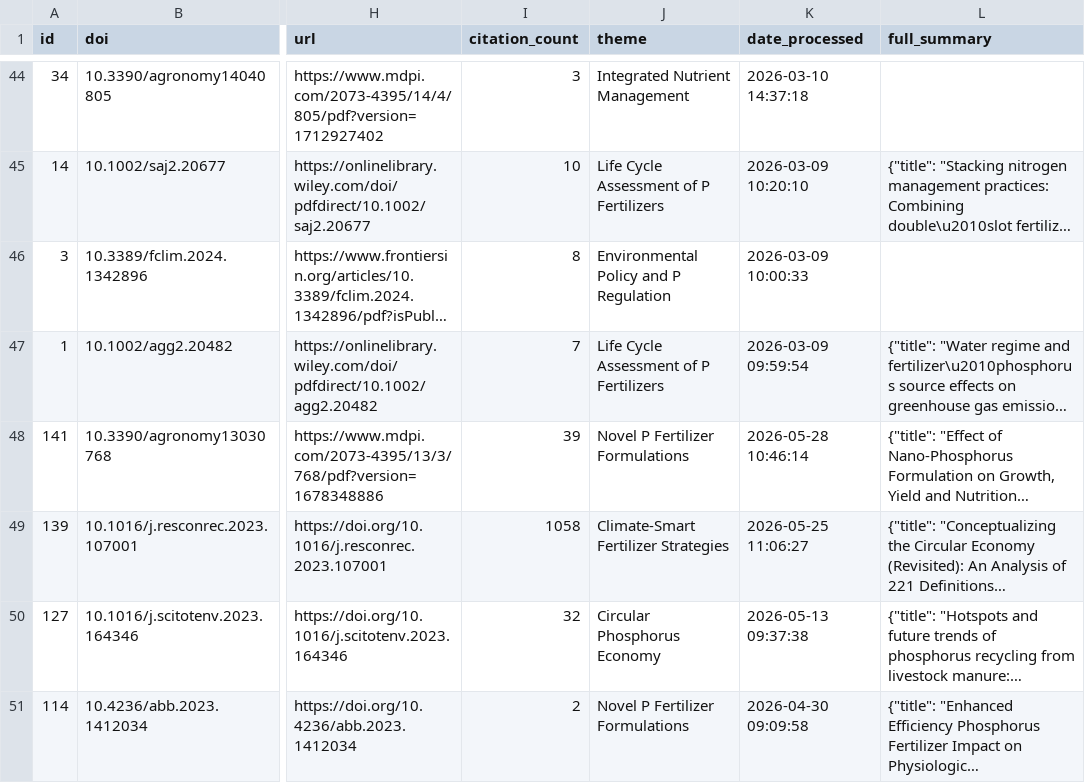
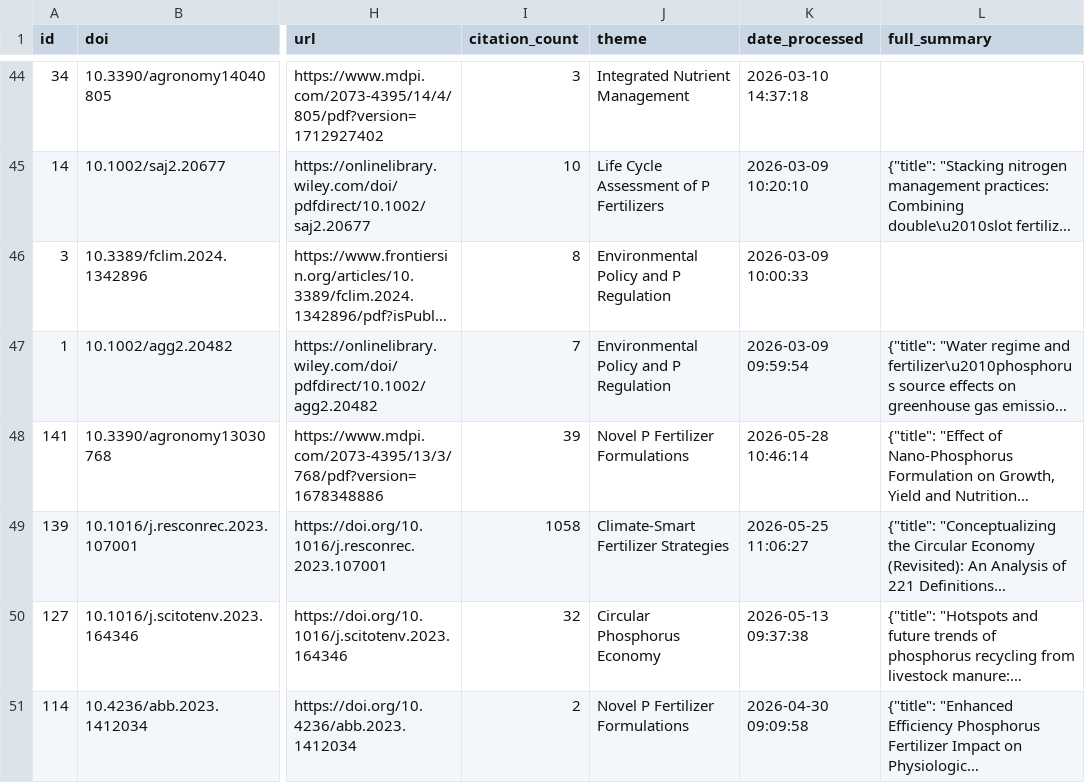
Before and after one commit to medboullouz1-alt/phosphorus-research-agent-, a CSV file: data/papers_database.csv, drawn as a sheet; only a part is shown, gaps mark what is left out; long unchanged cells end in …; the diff names each change by its address in the sheet, - before the commit and + after, or states it on an @@ line.

```diff
--- a/data/papers_database.csv
+++ b/data/papers_database.csv
-J47 (theme): Life Cycle Assessment of P Fertilizers
+J47 (theme): Environmental Policy and P Regulation
```
Also changed, not shown: 2 other files.
